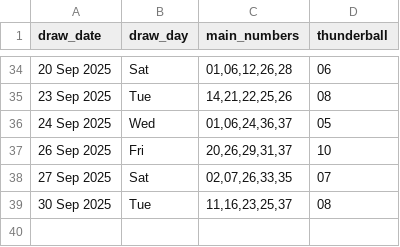
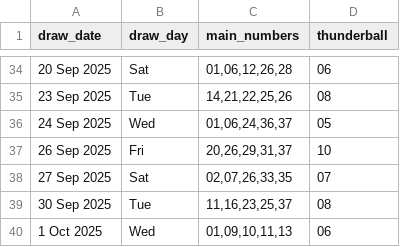
Before and after one commit to Kwill3/lottery_historical_data, a CSV file: data/derived-csv/thunderball.csv, drawn as a sheet; only a part is shown, gaps mark what is left out.

```diff
--- a/data/derived-csv/thunderball.csv
+++ b/data/derived-csv/thunderball.csv
@@ -39 +39,2 @@ draw_date,draw_day,main_numbers,thunderball
 30 Sep 2025,Tue,"11,16,23,25,37",08
+1 Oct 2025,Wed,"01,09,10,11,13",06
```
Also changed, not shown: data/derived-csv/lotto.csv.
